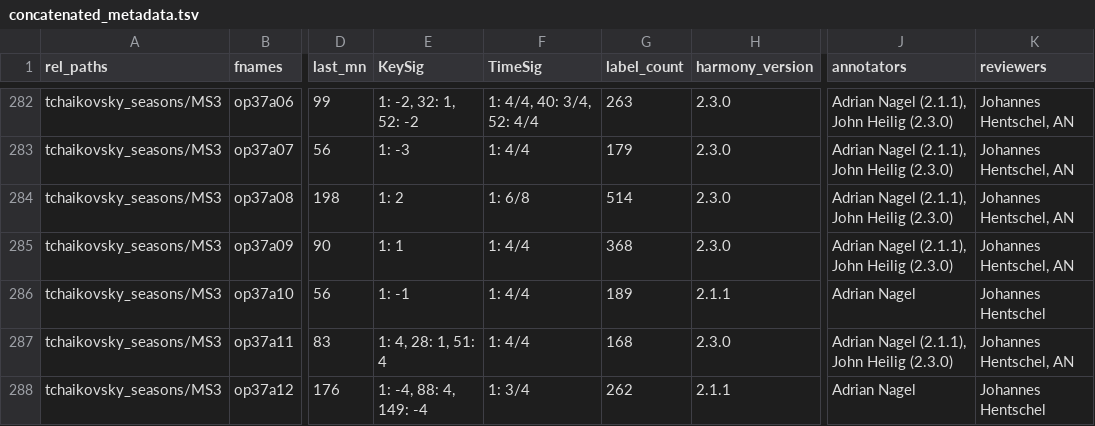
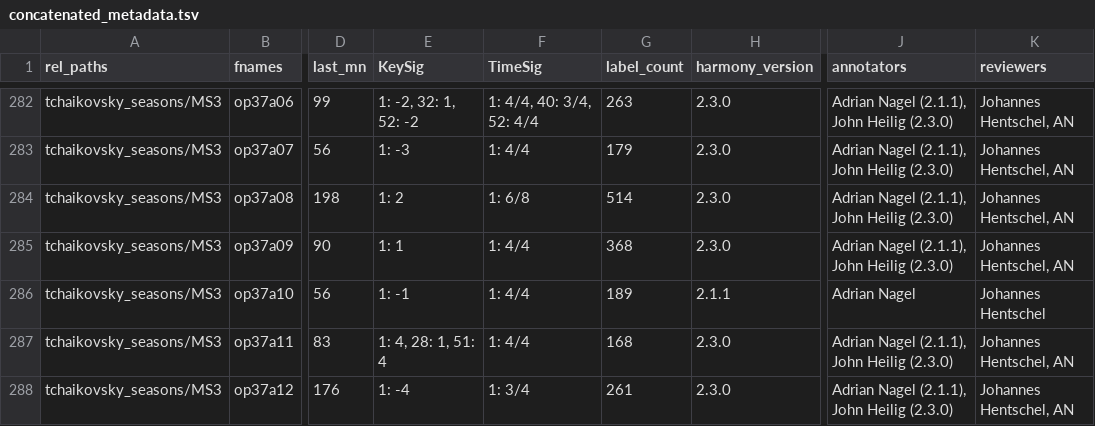
Before and after one commit to DCMLab/romantic_piano_corpus, a TSV file: concatenated_metadata.tsv, drawn as a sheet; only a part is shown, gaps mark what is left out; the diff names each change by its address in the sheet, - before the commit and + after, or states it on an @@ line.

Commit message:
Updated metadata from submodules

```diff
--- a/concatenated_metadata.tsv
+++ b/concatenated_metadata.tsv
-E288 (KeySig): 1: -4, 88: 4, 149: -4
+E288 (KeySig): 1: -4
-G288 (label_count): 262
+G288 (label_count): 261
-H288 (harmony_version): 2.1.1
+H288 (harmony_version): 2.3.0
-J288 (annotators): Adrian Nagel
+J288 (annotators): Adrian Nagel (2.1.1), John Heilig (2.3.0)
-K288 (reviewers): Johannes Hentschel
+K288 (reviewers): Johannes Hentschel, AN
```
Also changed, not shown: 1 other file.
